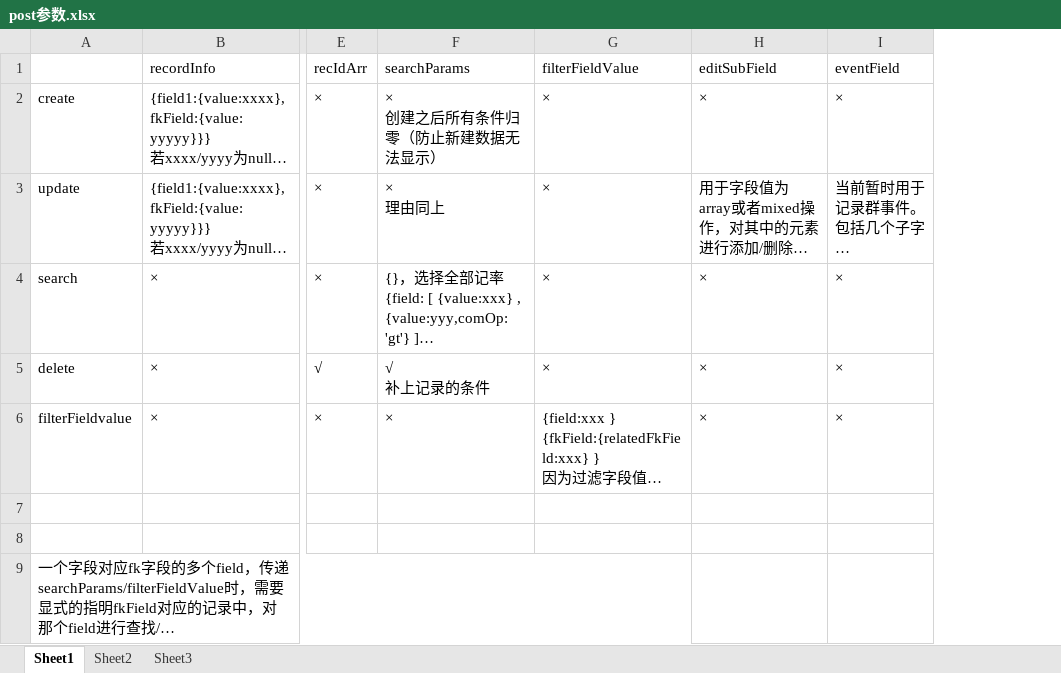
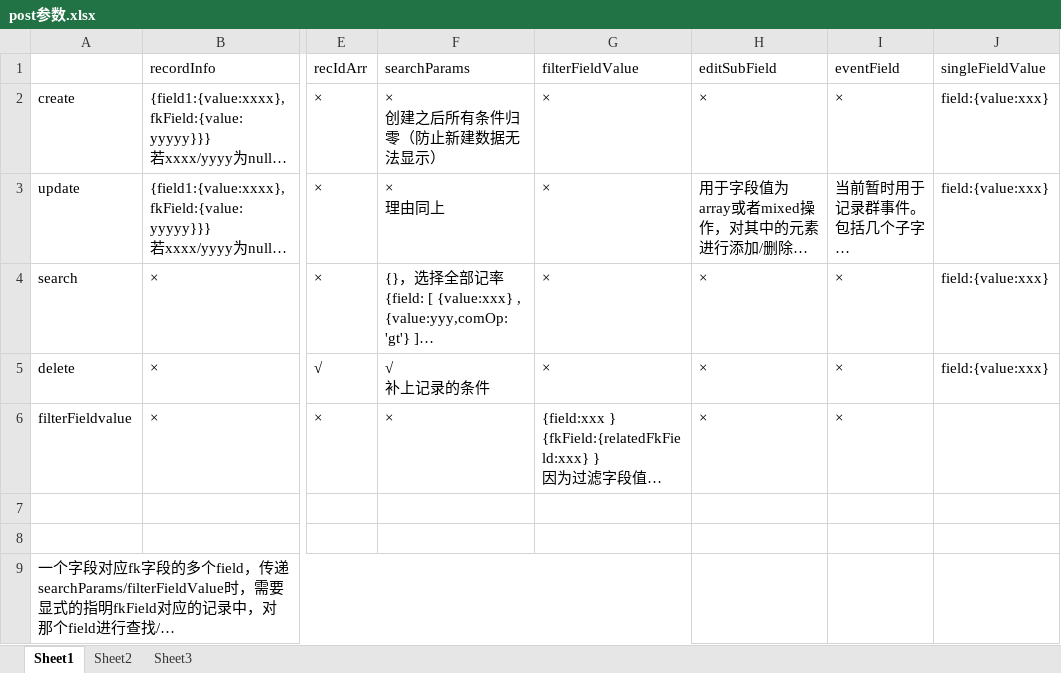
Before and after one commit to zwzw911/ss_vue_express, an Excel workbook: express/doc/POST参数/post参数.xlsx, sheet Sheet1, drawn as a sheet; only a part is shown, gaps mark what is left out; long unchanged cells end in …; values as stored, in another font and other column widths than the file's, no borders; the diff names each change by its address in the sheet, - before the commit and + after, or states it on an @@ line.

Commit message:
20170717: 1. add new part SINGLE_FIEL  2. user Ajax unique checke

```diff
--- a/express/doc/POST参数/post参数.xlsx (sheet Sheet1)
+++ b/express/doc/POST参数/post参数.xlsx (sheet Sheet1)
+column J (singleFieldValue), rows 2-5: all field:{value:xxx}
```
Also changed, not shown: 18 other files.
